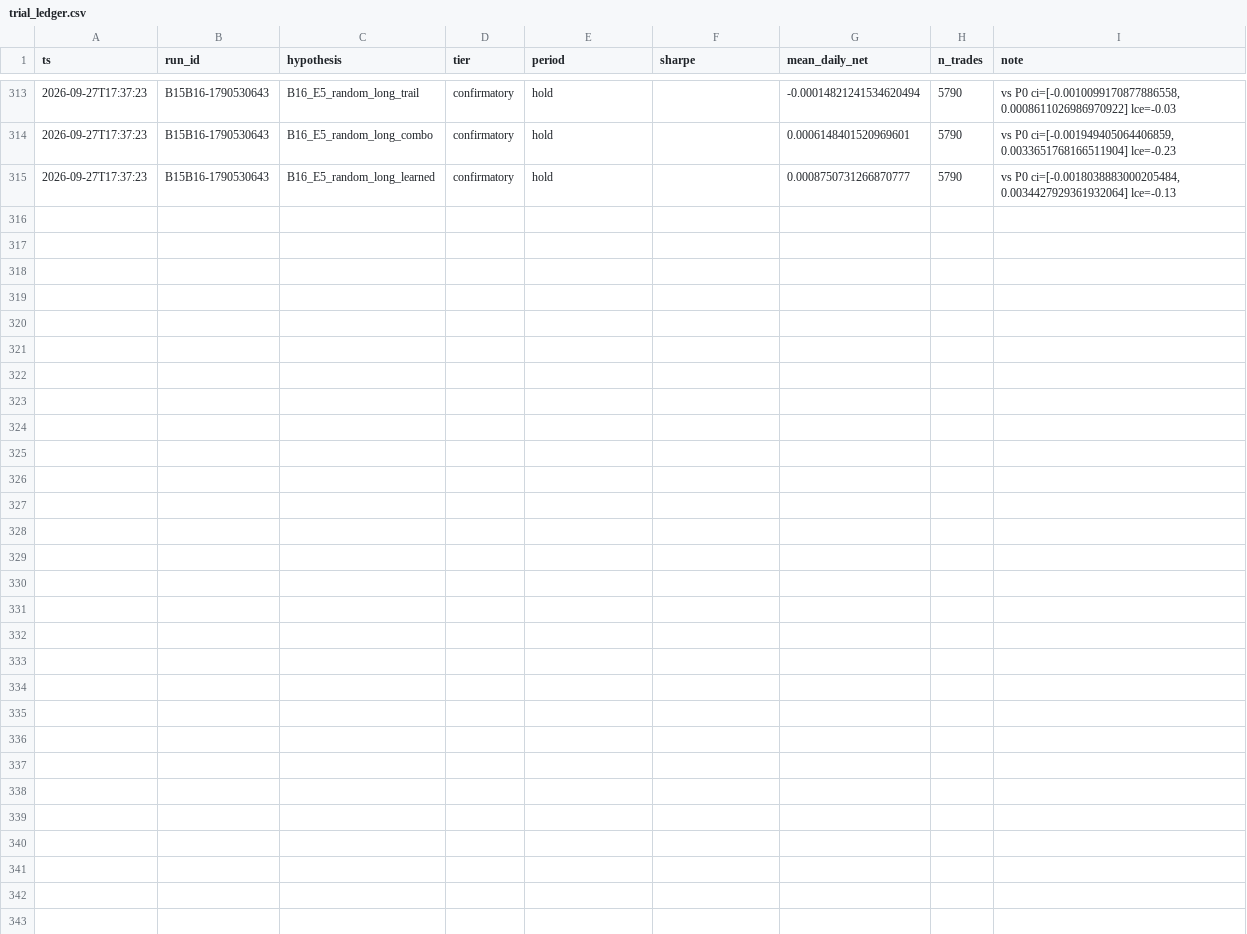
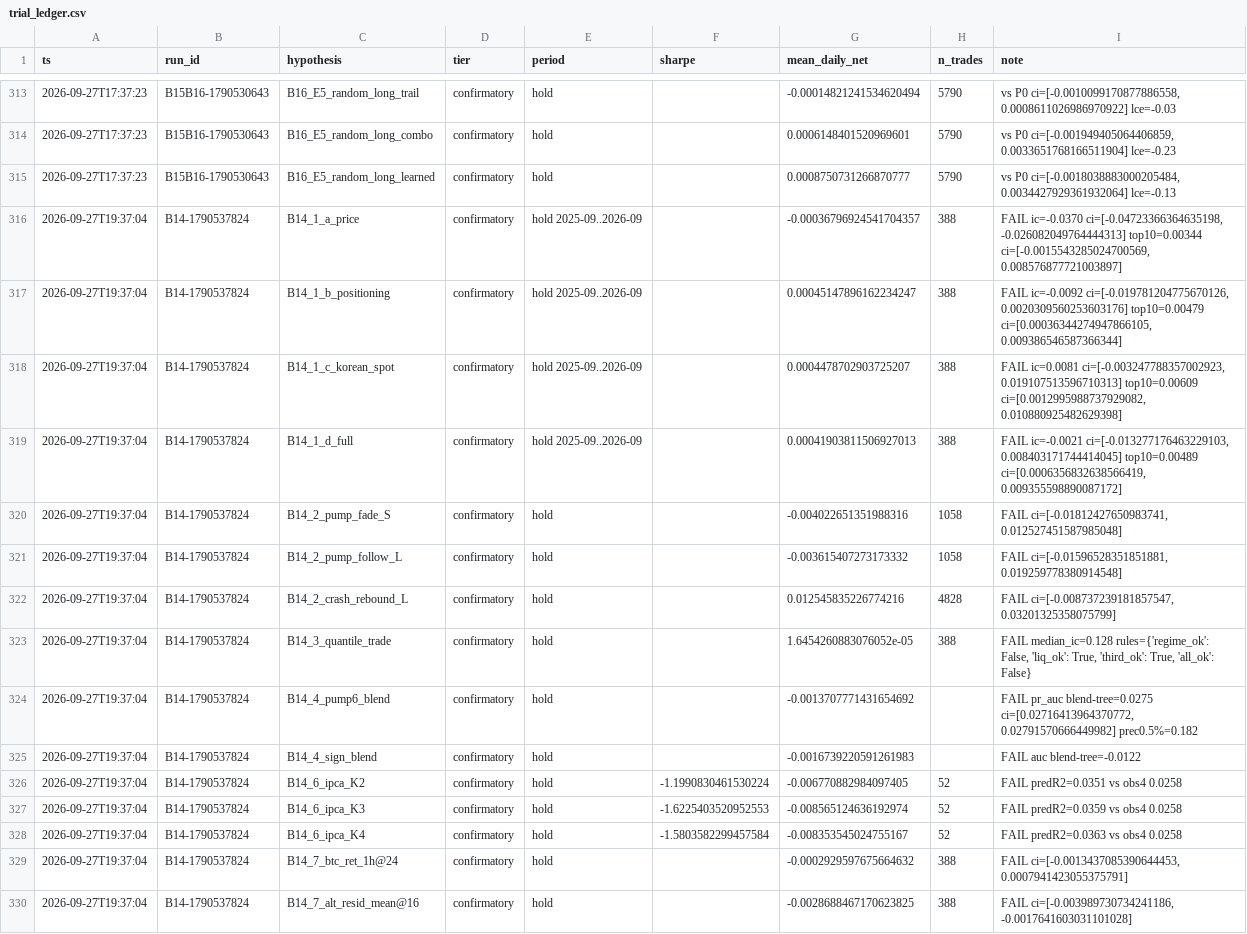
Before and after one commit to TheaWY/AltCoin_Trading, a CSV file: research/trial_ledger.csv, drawn as a sheet; only a part is shown, gaps mark what is left out; the diff names each change by its address in the sheet, - before the commit and + after, or states it on an @@ line.

```diff
--- a/research/trial_ledger.csv
+++ b/research/trial_ledger.csv
+row 316: 2026-09-27T19:37:04 | B14-1790537824 | B14_1_a_price | confirmatory | hold 2025-09..2026-09 |  | -0.00036796924541704357 | 388 | FAIL ic=-0.0370 ci=[-0.04723366364635198, -0.026082049764444313] top10=0.00344 ci=[-0.0015543285024700569, 0.008576877721003897]
+row 317: 2026-09-27T19:37:04 | B14-1790537824 | B14_1_b_positioning | confirmatory | hold 2025-09..2026-09 |  | 0.00045147896162234247 | 388 | FAIL ic=-0.0092 ci=[-0.019781204775670126, 0.0020309560253603176] top10=0.00479 ci=[0.00036344274947866105, 0.009386546587366344]
+row 318: 2026-09-27T19:37:04 | B14-1790537824 | B14_1_c_korean_spot | confirmatory | hold 2025-09..2026-09 |  | 0.0004478702903725207 | 388 | FAIL ic=0.0081 ci=[-0.003247788357002923, 0.019107513596710313] top10=0.00609 ci=[0.0012995988737929082, 0.010880925482629398]
+row 319: 2026-09-27T19:37:04 | B14-1790537824 | B14_1_d_full | confirmatory | hold 2025-09..2026-09 |  | 0.00041903811506927013 | 388 | FAIL ic=-0.0021 ci=[-0.013277176463229103, 0.008403171744414045] top10=0.00489 ci=[0.0006356832638566419, 0.009355598890087172]
+row 320: 2026-09-27T19:37:04 | B14-1790537824 | B14_2_pump_fade_S | confirmatory | hold |  | -0.004022651351988316 | 1058 | FAIL ci=[-0.01812427650983741, 0.012527451587985048]
+row 321: 2026-09-27T19:37:04 | B14-1790537824 | B14_2_pump_follow_L | confirmatory | hold |  | -0.003615407273173332 | 1058 | FAIL ci=[-0.01596528351851881, 0.019259778380914548]
+row 322: 2026-09-27T19:37:04 | B14-1790537824 | B14_2_crash_rebound_L | confirmatory | hold |  | 0.012545835226774216 | 4828 | FAIL ci=[-0.008737239181857547, 0.03201325358075799]
+row 323: 2026-09-27T19:37:04 | B14-1790537824 | B14_3_quantile_trade | confirmatory | hold |  | 1.6454260883076052e-05 | 388 | FAIL median_ic=0.128 rules={'regime_ok': False, 'liq_ok': True, 'third_ok': True, 'all_ok': False}
+row 324: 2026-09-27T19:37:04 | B14-1790537824 | B14_4_pump6_blend | confirmatory | hold |  | -0.0013707771431654692 |  | FAIL pr_auc blend-tree=0.0275 ci=[0.02716413964370772, 0.02791570666449982] prec0.5%=0.182
+row 325: 2026-09-27T19:37:04 | B14-1790537824 | B14_4_sign_blend | confirmatory | hold |  | -0.0016739220591261983 |  | FAIL auc blend-tree=-0.0122
+row 326: 2026-09-27T19:37:04 | B14-1790537824 | B14_6_ipca_K2 | confirmatory | hold | -1.1990830461530224 | -0.006770882984097405 | 52 | FAIL predR2=0.0351 vs obs4 0.0258
+row 327: 2026-09-27T19:37:04 | B14-1790537824 | B14_6_ipca_K3 | confirmatory | hold | -1.6225403520952553 | -0.008565124636192974 | 52 | FAIL predR2=0.0359 vs obs4 0.0258
+row 328: 2026-09-27T19:37:04 | B14-1790537824 | B14_6_ipca_K4 | confirmatory | hold | -1.5803582299457584 | -0.008353545024755167 | 52 | FAIL predR2=0.0363 vs obs4 0.0258
+row 329: 2026-09-27T19:37:04 | B14-1790537824 | B14_7_btc_ret_1h@24 | confirmatory | hold |  | -0.0002929597675664632 | 388 | FAIL ci=[-0.0013437085390644453, 0.0007941423055375791]
+row 330: 2026-09-27T19:37:04 | B14-1790537824 | B14_7_alt_resid_mean@16 | confirmatory | hold |  | -0.0028688467170623825 | 388 | FAIL ci=[-0.003989730734241186, -0.0017641603031101028]
```
Also changed, not shown: 1 other file.
